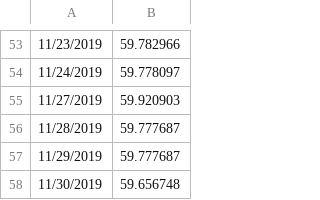
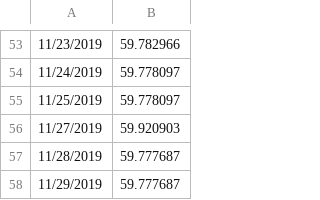
Before and after one commit to RuggieroJulian/AutoML, a CSV file: Data/historic_currencies.csv, drawn as a sheet; only a part is shown, gaps mark what is left out; the shorter side is filled out with more unchanged rows.

Commit message:
Update historic_currencies.csv

```diff
--- a/Data/historic_currencies.csv
+++ b/Data/historic_currencies.csv
@@ -54,2 +54,3 @@
 11/24/2019,59.778097
+11/25/2019,59.778097
 11/27/2019,59.920903
```
